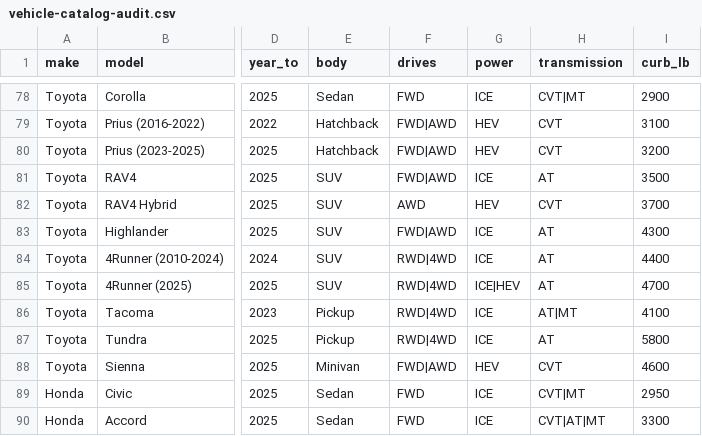
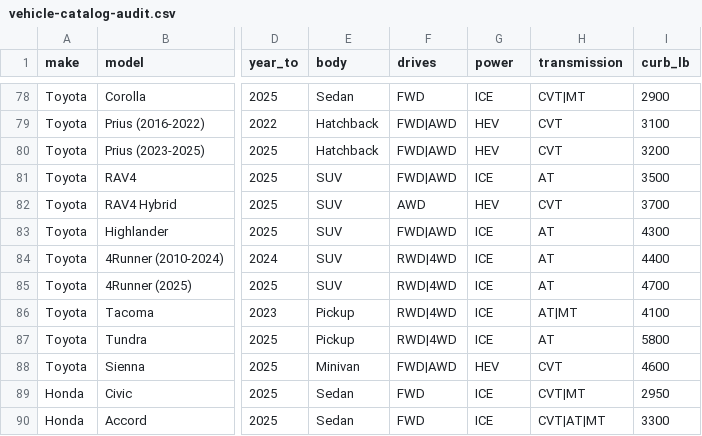
Before and after one commit to punkgenius84/Tow-App, a CSV file: docs/vehicle-catalog-audit.csv, drawn as a sheet; only a part is shown, gaps mark what is left out; the diff names each change by its address in the sheet, - before the commit and + after, or states it on an @@ line.

Commit message:
Align 4Runner audit row with catalog powertrain schema

```diff
--- a/docs/vehicle-catalog-audit.csv
+++ b/docs/vehicle-catalog-audit.csv
-G85 (power): ICE|HEV
+G85 (power): ICE
```
